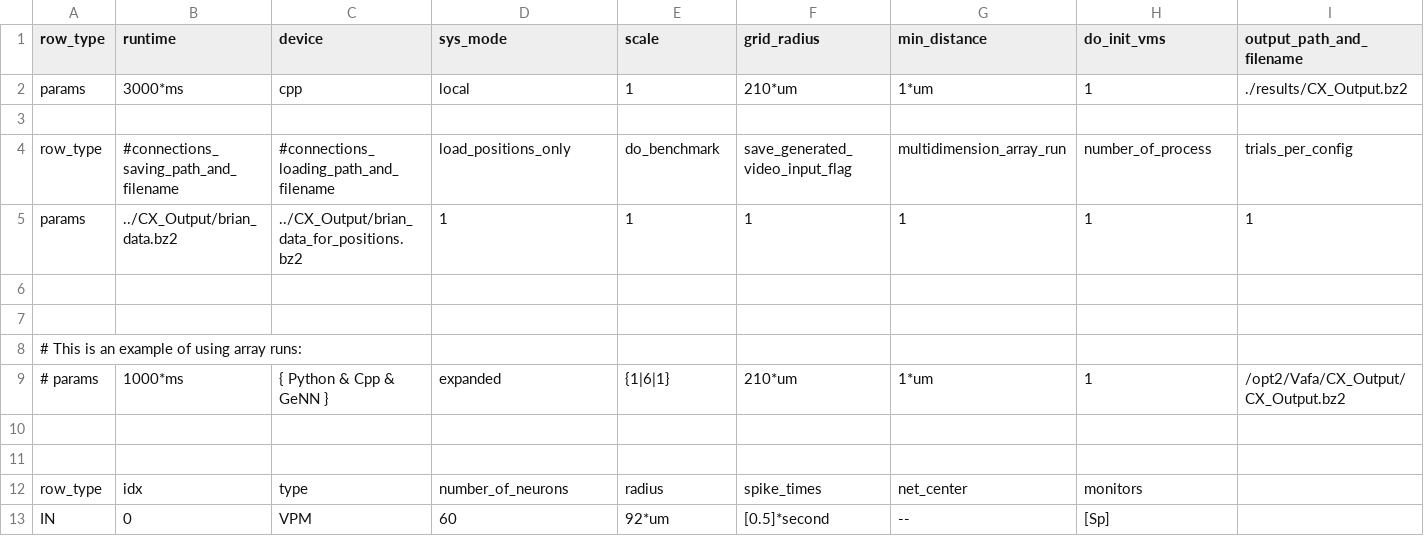
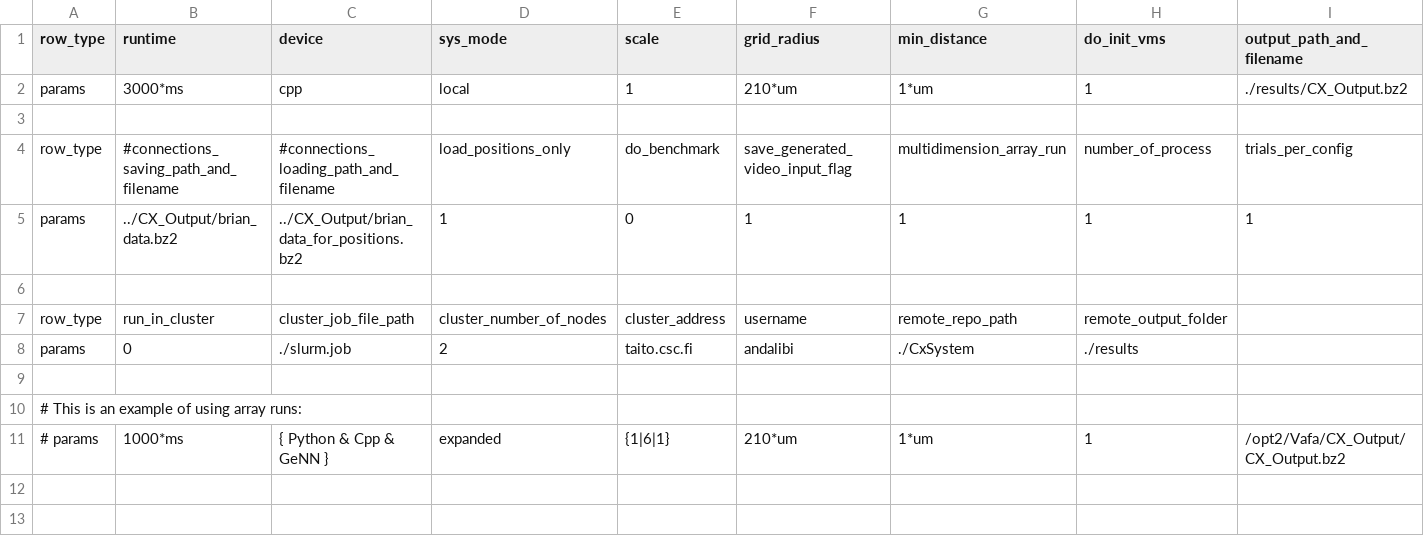
Before and after one commit to VisualNeuroscience-UH/CxSystem, a CSV file: config_files/Markram_config_file.csv, drawn as a sheet; only a part is shown; the shorter side is filled out with more unchanged rows; rows hold the shown columns only; the diff names each change by its address in the sheet, - before the commit and + after, or states it on an @@ line.

Commit message:
Pandas deprecated feature fix, multiple params line bug fix.

```diff
--- a/config_files/Markram_config_file.csv
+++ b/config_files/Markram_config_file.csv
-E5 (scale): 1
+E5 (scale): 0
+row 7: row_type | run_in_cluster | cluster_job_file_path | cluster_number_of_nodes | cluster_address | username | remote_repo_path | remote_output_folder
+row 8: params | 0 | ./slurm.job | 2 | taito.csc.fi | andalibi | ./CxSystem | ./results
```
Also changed, not shown: 3 other files.
